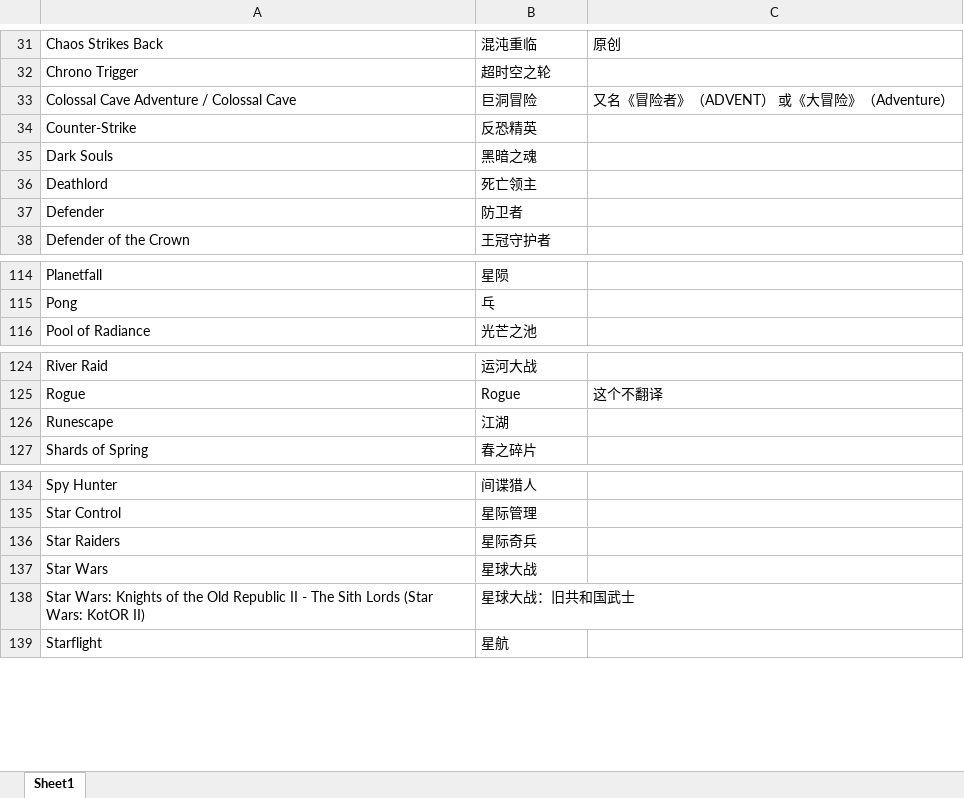
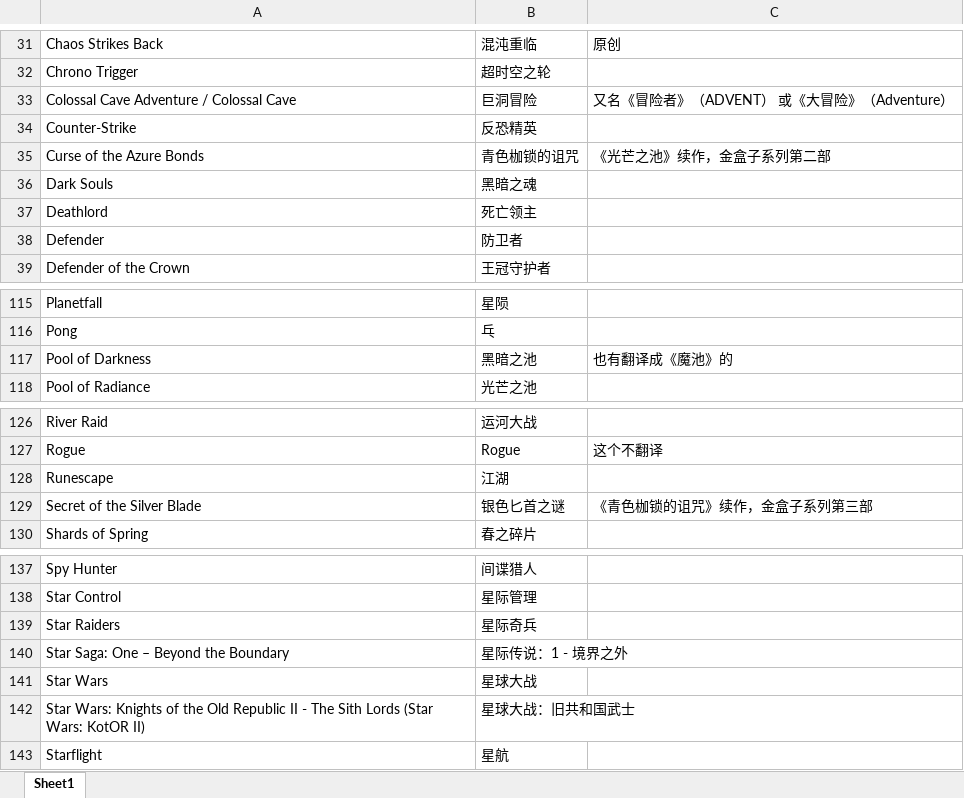
Before and after one commit to nakamura343/CRPG-Book-Chinese, an Excel workbook: 游戏名称对照表.xlsx, sheet Sheet1, drawn as a sheet; only a part is shown, gaps mark what is left out; values as stored, in another font and other column widths than the file's, no borders; the diff names each change by its address in the sheet, - before the commit and + after, or states it on an @@ line.

```diff
--- a/游戏名称对照表.xlsx (sheet Sheet1)
+++ b/游戏名称对照表.xlsx (sheet Sheet1)
+row 35: Curse of the Azure Bonds | 青色枷锁的诅咒 | 《光芒之池》续作，金盒子系列第二部
+row 117: Pool of Darkness | 黑暗之池 | 也有翻译成《魔池》的
+row 129: Secret of the Silver Blade | 银色匕首之谜 | 《青色枷锁的诅咒》续作，金盒子系列第三部
+row 140: Star Saga: One – Beyond the Boundary | 星际传说：1 - 境界之外
```
Also changed, not shown: 12 other files.
